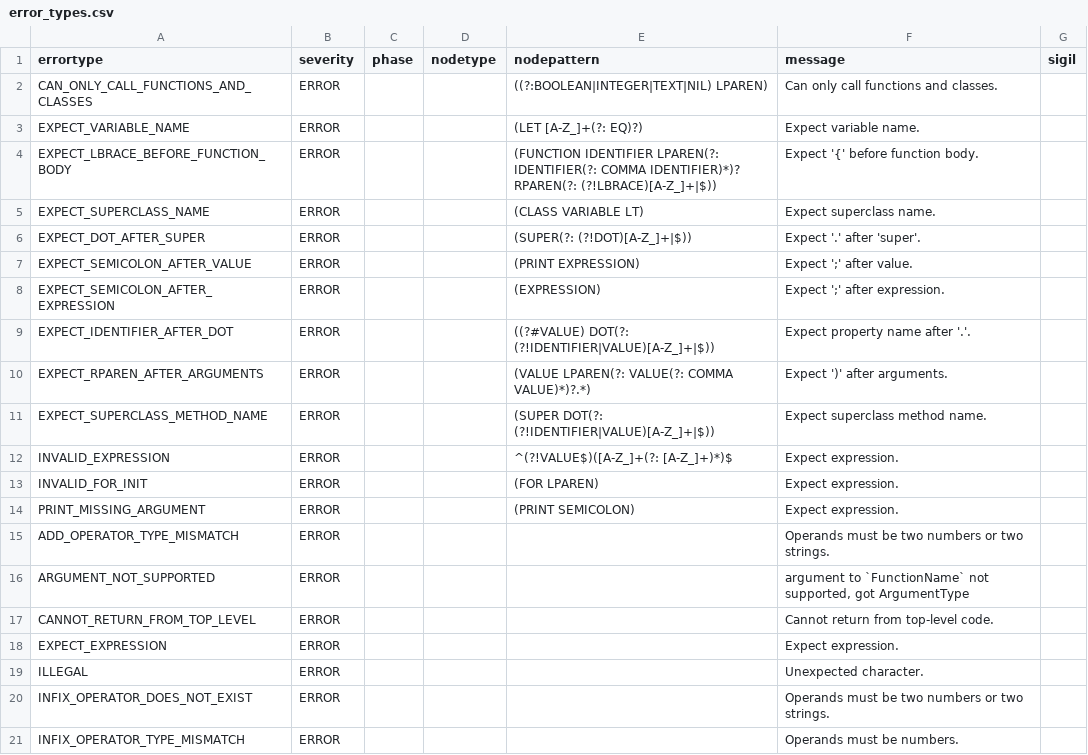
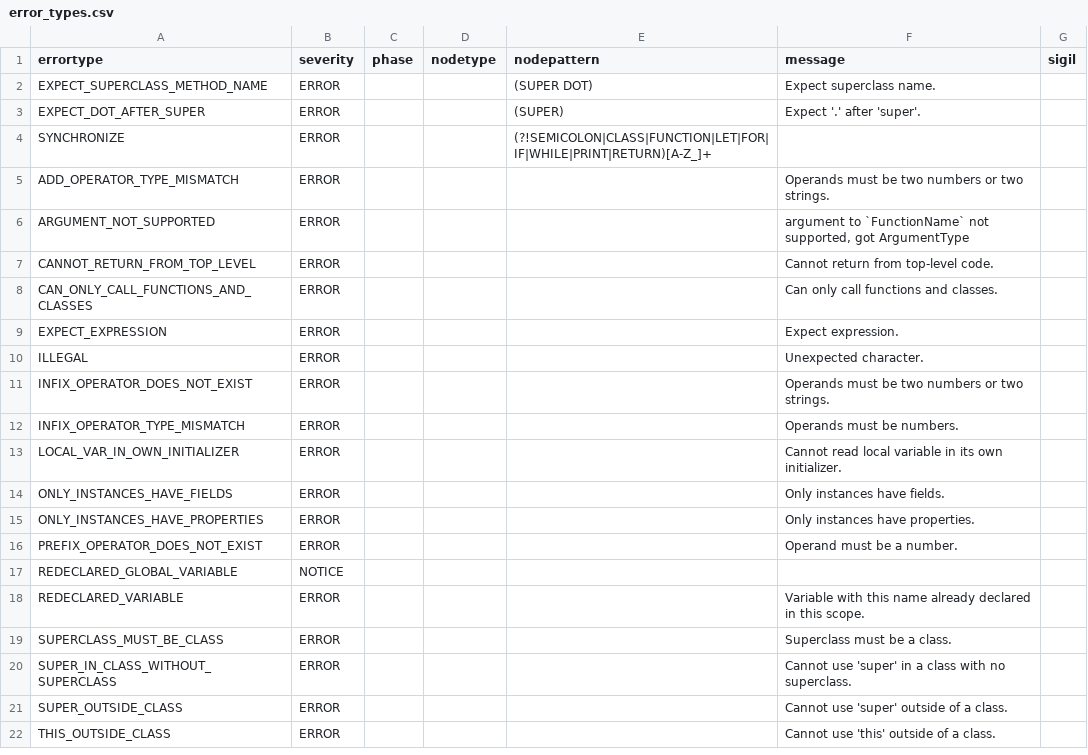
Before and after one commit to soft-lang/soft, a CSV file: languages/lox/error_types.csv, drawn as a sheet; only a part is shown; the shorter side is filled out with more unchanged rows.

```diff
--- a/languages/lox/error_types.csv
+++ b/languages/lox/error_types.csv
@@ -1,15 +1,5 @@
 errortype,severity,phase,nodetype,nodepattern,message,sigil
-CAN_ONLY_CALL_FUNCTIONS_AND_CLASSES,ERROR,,,((?:BOOLEAN|INTEGER|TEXT|NIL) LPAREN),Can only call functions and classes.,
-EXPECT_VARIABLE_NAME,ERROR,,,(LET [A-Z_]+(?: EQ)?),Expect variable name.,
-EXPECT_LBRACE_BEFORE_FUNCTION_BODY,ERROR,,,(FUNCTION IDENTIFIER LPAREN(?: IDENTIFIER(?: COMMA IDENTIFIER)*)? RPAREN(?: (?!LBRACE)[A-Z_]+|$)),Expect '{' before function body.,
-EXPECT_SUPERCLASS_NAME,ERROR,,,(CLASS VARIABLE LT),Expect superclass name.,
-EXPECT_DOT_AFTER_SUPER,ERROR,,,(SUPER(?: (?!DOT)[A-Z_]+|$)),Expect '.' after 'super'.,
-EXPECT_SEMICOLON_AFTER_VALUE,ERROR,,,(PRINT EXPRESSION),Expect ';' after value.,
-EXPECT_SEMICOLON_AFTER_EXPRESSION,ERROR,,,(EXPRESSION),Expect ';' after expression.,
-EXPECT_IDENTIFIER_AFTER_DOT,ERROR,,,((?#VALUE) DOT(?: (?!IDENTIFIER|VALUE)[A-Z_]+|$)),Expect property name after '.'.,
-EXPECT_RPAREN_AFTER_ARGUMENTS,ERROR,,,(VALUE LPAREN(?: VALUE(?: COMMA VALUE)*)?.*),Expect ')' after arguments.,
-EXPECT_SUPERCLASS_METHOD_NAME,ERROR,,,(SUPER DOT(?: (?!IDENTIFIER|VALUE)[A-Z_]+|$)),Expect superclass method name.,
-INVALID_EXPRESSION,ERROR,,,^(?!VALUE$)([A-Z_]+(?: [A-Z_]+)*)$,Expect expression.,
-INVALID_FOR_INIT,ERROR,,,(FOR LPAREN),Expect expression.,
-PRINT_MISSING_ARGUMENT,ERROR,,,(PRINT SEMICOLON),Expect expression.,
+EXPECT_SUPERCLASS_METHOD_NAME,ERROR,,,(SUPER DOT),Expect superclass name.,
+EXPECT_DOT_AFTER_SUPER,ERROR,,,(SUPER),Expect '.' after 'super'.,
+SYNCHRONIZE,ERROR,,,(?!SEMICOLON|CLASS|FUNCTION|LET|FOR|IF|WHILE|PRINT|RETURN)[A-Z_]+,,
 ADD_OPERATOR_TYPE_MISMATCH,ERROR,,,,Operands must be two numbers or two strings.,
@@ -17,2 +7,3 @@ ARGUMENT_NOT_SUPPORTED,ERROR,,,,"argument to `FunctionName` not supported, got A
 CANNOT_RETURN_FROM_TOP_LEVEL,ERROR,,,,Cannot return from top-level code.,
+CAN_ONLY_CALL_FUNCTIONS_AND_CLASSES,ERROR,,,,Can only call functions and classes.,
 EXPECT_EXPRESSION,ERROR,,,,Expect expression.,
```
Also changed, not shown: languages/lox/node_types.csv, languages/monkey/node_types.csv, 13 other files.
